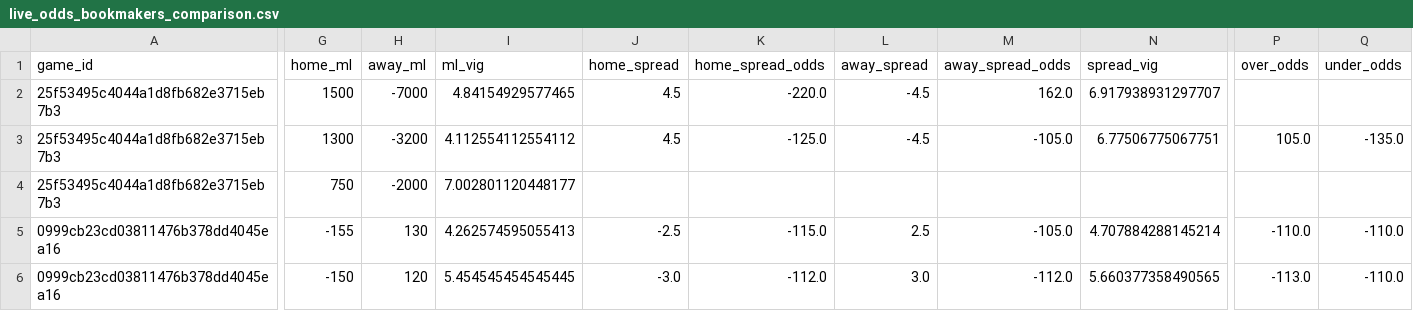
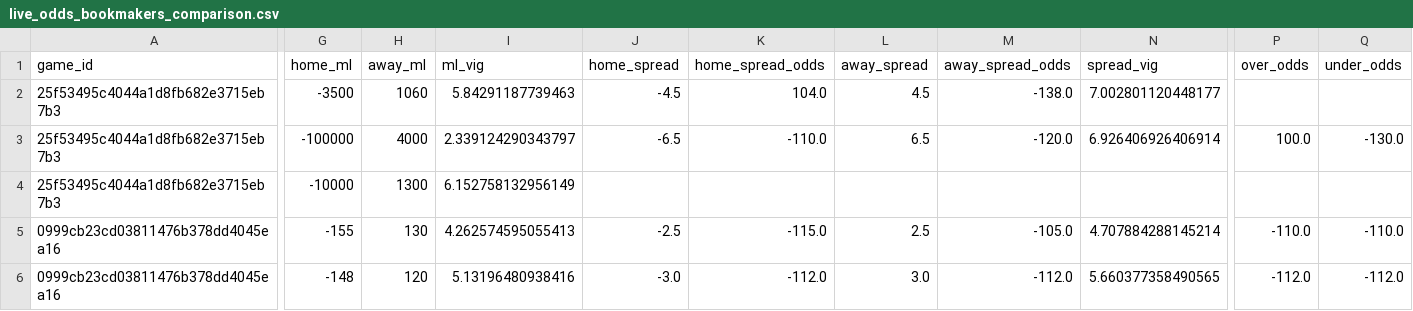
Before and after one commit to missionfromdog/bball-prediction, a CSV file: data/betting/live_odds_bookmakers_comparison.csv, drawn as a sheet; only a part is shown, gaps mark what is left out; the diff covers the shown part only; the diff names each change by its address in the sheet, - before the commit and + after, or states it on an @@ line.

```diff
--- a/data/betting/live_odds_bookmakers_comparison.csv
+++ b/data/betting/live_odds_bookmakers_comparison.csv
-G2 (home_ml): 1500
+G2 (home_ml): -3500
-H2 (away_ml): -7000
+H2 (away_ml): 1060
-I2 (ml_vig): 4.84154929577465
+I2 (ml_vig): 5.84291187739463
-J2 (home_spread): 4.5
+J2 (home_spread): -4.5
-K2 (home_spread_odds): -220.0
+K2 (home_spread_odds): 104.0
-L2 (away_spread): -4.5
+L2 (away_spread): 4.5
-M2 (away_spread_odds): 162.0
+M2 (away_spread_odds): -138.0
-N2 (spread_vig): 6.917938931297707
+N2 (spread_vig): 7.002801120448177
-G3 (home_ml): 1300
+G3 (home_ml): -100000
-H3 (away_ml): -3200
+H3 (away_ml): 4000
-I3 (ml_vig): 4.112554112554112
+I3 (ml_vig): 2.339124290343797
-J3 (home_spread): 4.5
+J3 (home_spread): -6.5
-K3 (home_spread_odds): -125.0
+K3 (home_spread_odds): -110.0
-L3 (away_spread): -4.5
+L3 (away_spread): 6.5
-M3 (away_spread_odds): -105.0
+M3 (away_spread_odds): -120.0
-N3 (spread_vig): 6.77506775067751
+N3 (spread_vig): 6.926406926406914
-P3 (over_odds): 105.0
+P3 (over_odds): 100.0
-Q3 (under_odds): -135.0
+Q3 (under_odds): -130.0
-G4 (home_ml): 750
+G4 (home_ml): -10000
-H4 (away_ml): -2000
+H4 (away_ml): 1300
-I4 (ml_vig): 7.002801120448177
+I4 (ml_vig): 6.152758132956149
-G6 (home_ml): -150
+G6 (home_ml): -148
-I6 (ml_vig): 5.454545454545445
+I6 (ml_vig): 5.13196480938416
-P6 (over_odds): -113.0
+P6 (over_odds): -112.0
-Q6 (under_odds): -110.0
+Q6 (under_odds): -112.0
```
Also changed, not shown: 17 edited cells elsewhere in this file, data/betting/live_odds_latest.csv, data/betting/live_odds_vegas_format.csv.
